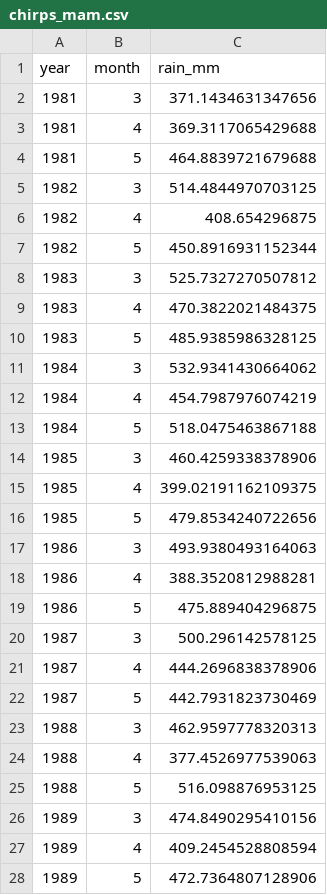
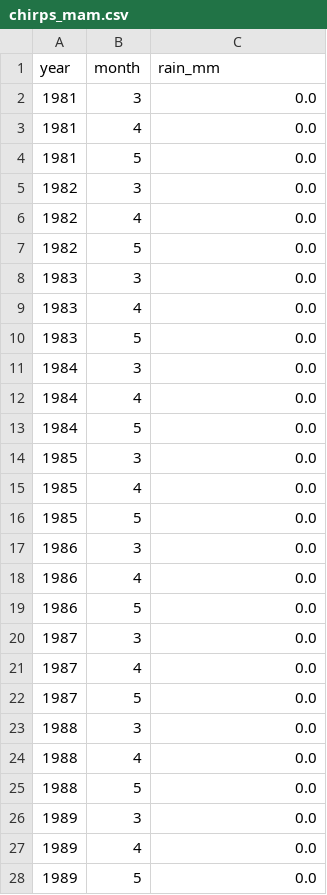
Before and after one commit to sophia14324/East-African-Monsoon-ML-project, a CSV file: data/raw/chirps_mam.csv, drawn as a sheet; only a part is shown; the diff covers the shown part only.

```diff
--- a/data/raw/chirps_mam.csv
+++ b/data/raw/chirps_mam.csv
@@ -1,28 +1,28 @@
 year,month,rain_mm
-1981,3,371.1434631347656
-1981,4,369.3117065429688
-1981,5,464.8839721679688
-1982,3,514.4844970703125
-1982,4,408.654296875
-1982,5,450.8916931152344
-1983,3,525.7327270507812
-1983,4,470.3822021484375
-1983,5,485.9385986328125
-1984,3,532.9341430664062
-1984,4,454.7987976074219
-1984,5,518.0475463867188
-1985,3,460.4259338378906
-1985,4,399.02191162109375
-1985,5,479.8534240722656
-1986,3,493.9380493164063
-1986,4,388.3520812988281
-1986,5,475.889404296875
-1987,3,500.296142578125
-1987,4,444.2696838378906
-1987,5,442.7931823730469
-1988,3,462.9597778320313
-1988,4,377.4526977539063
-1988,5,516.098876953125
-1989,3,474.8490295410156
-1989,4,409.2454528808594
-1989,5,472.7364807128906
+1981,3,0.0
+1981,4,0.0
+1981,5,0.0
+1982,3,0.0
+1982,4,0.0
+1982,5,0.0
+1983,3,0.0
+1983,4,0.0
+1983,5,0.0
+1984,3,0.0
+1984,4,0.0
+1984,5,0.0
+1985,3,0.0
+1985,4,0.0
+1985,5,0.0
+1986,3,0.0
+1986,4,0.0
+1986,5,0.0
+1987,3,0.0
+1987,4,0.0
+1987,5,0.0
+1988,3,0.0
+1988,4,0.0
+1988,5,0.0
+1989,3,0.0
+1989,4,0.0
+1989,5,0.0
```
Also changed, not shown: 105 edited cells elsewhere in this file, data/processed/season_totals.csv, 1 other file.
